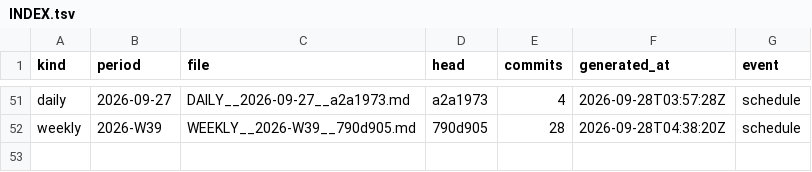
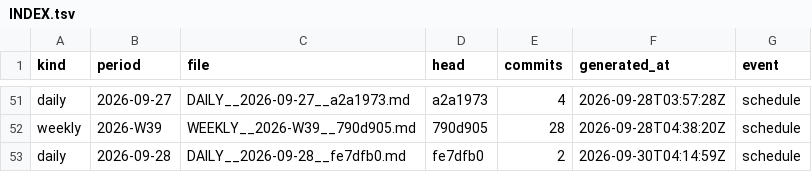
Before and after one commit to soulinpsyabstract/sipa-os-governance, a TSV file: REPORTS/INDEX.tsv, drawn as a sheet; only a part is shown, gaps mark what is left out; the diff names each change by its address in the sheet, - before the commit and + after, or states it on an @@ line.

Commit message:
governance: daily report 2026-09-28

```diff
--- a/REPORTS/INDEX.tsv
+++ b/REPORTS/INDEX.tsv
+row 53: daily | 2026-09-28 | DAILY__2026-09-28__fe7dfb0.md | fe7dfb0 | 2 | 2026-09-30T04:14:59Z | schedule
```
Also changed, not shown: 3 other files.
